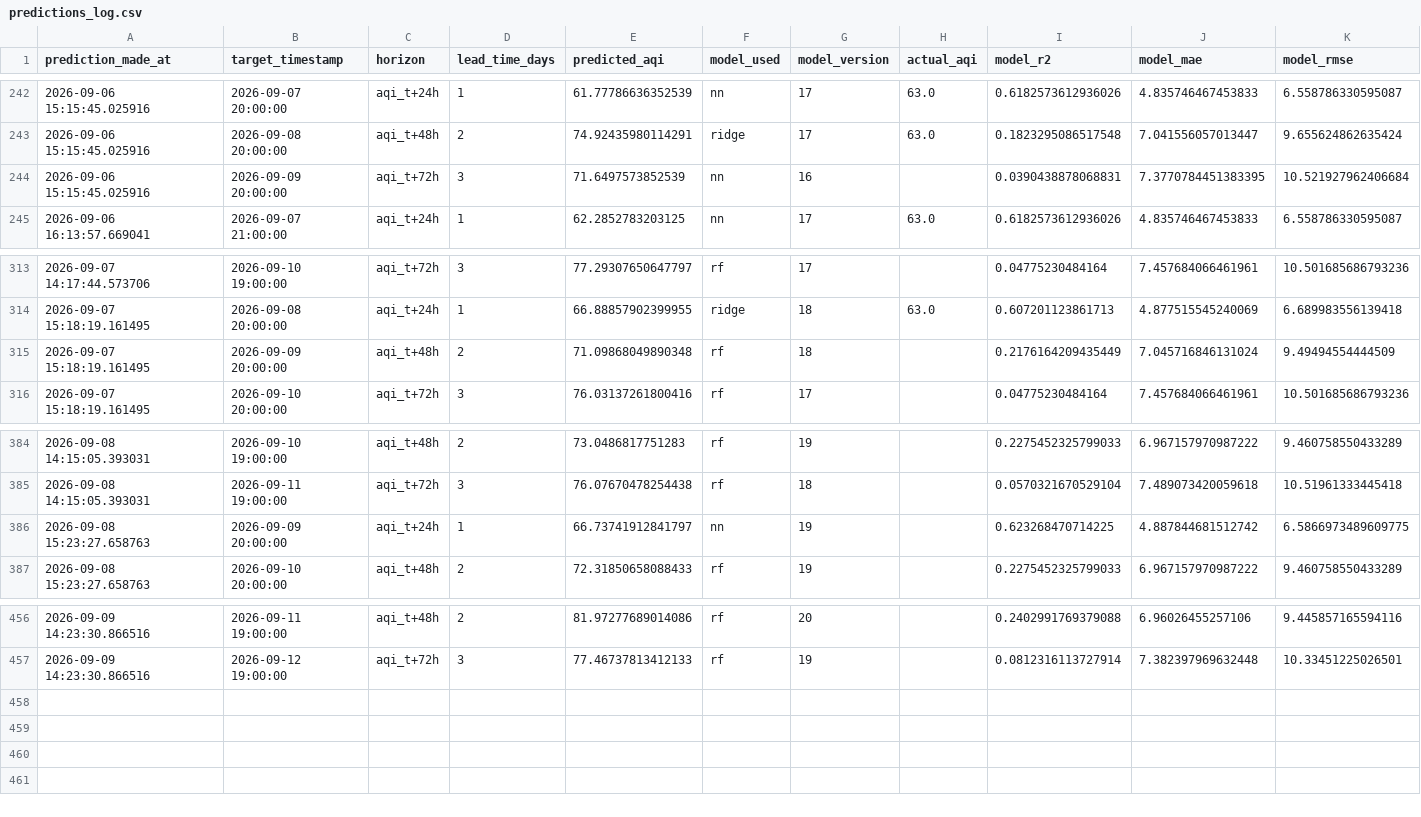
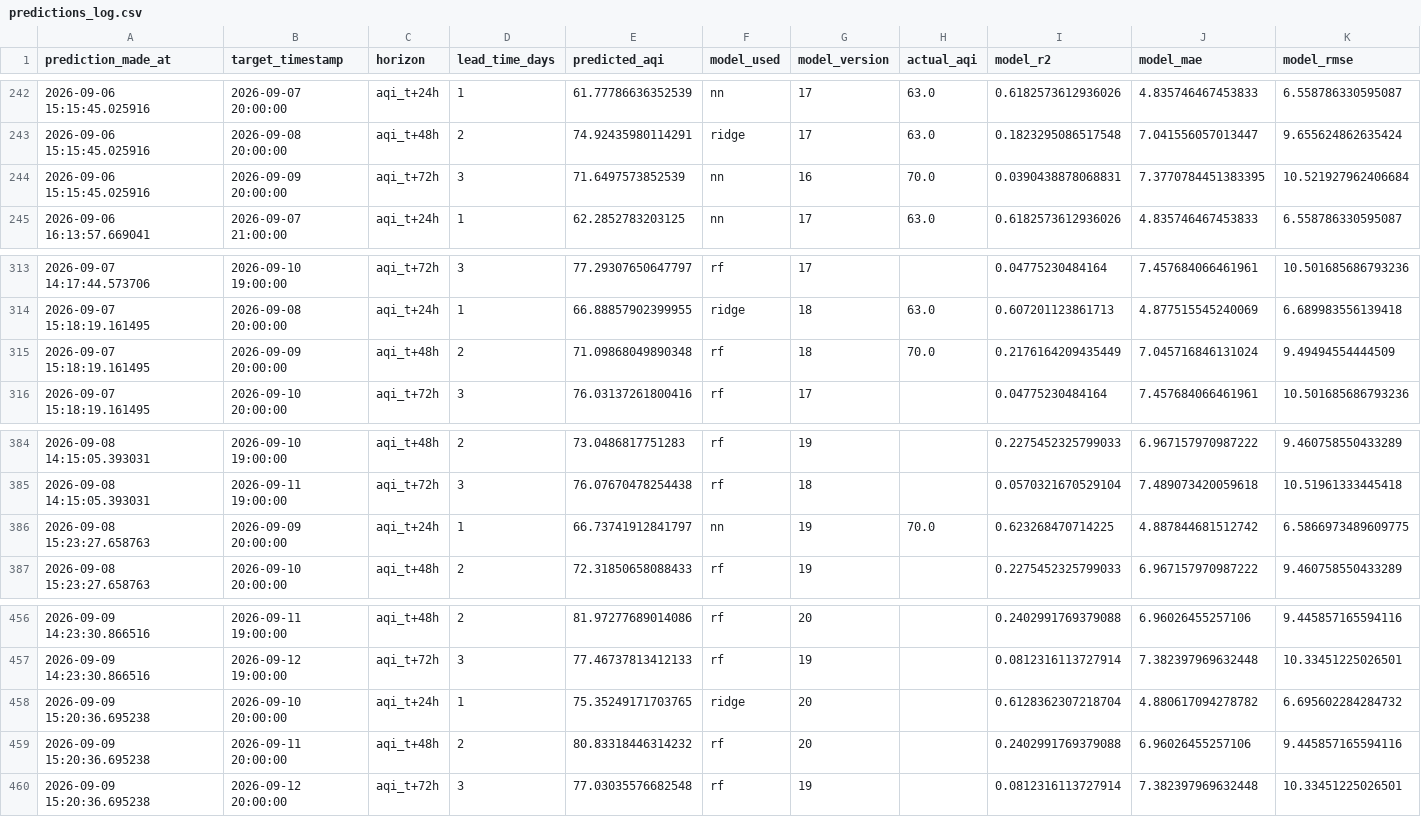
Before and after one commit to SyedAnasAzim/AQI-prediction, a CSV file: predictions_log.csv, drawn as a sheet; only a part is shown, gaps mark what is left out.

Commit message:
hourly inference: update predictions_log.csv and shap values

```diff
--- a/predictions_log.csv
+++ b/predictions_log.csv
@@ -243,3 +243,3 @@ prediction_made_at,target_timestamp,horizon,lead_time_days,predicted_aqi,model_u
 2026-09-06 15:15:45.025916,2026-09-08 20:00:00,aqi_t+48h,2,74.92435980114291,ridge,17,63.0,0.1823295086517548,7.041556057013447,9.655624862635424
-2026-09-06 15:15:45.025916,2026-09-09 20:00:00,aqi_t+72h,3,71.6497573852539,nn,16,,0.0390438878068831,7.3770784451383395,10.521927962406684
+2026-09-06 15:15:45.025916,2026-09-09 20:00:00,aqi_t+72h,3,71.6497573852539,nn,16,70.0,0.0390438878068831,7.3770784451383395,10.521927962406684
 2026-09-06 16:13:57.669041,2026-09-07 21:00:00,aqi_t+24h,1,62.2852783203125,nn,17,63.0,0.6182573612936026,4.835746467453833,6.558786330595087
@@ -314,3 +314,3 @@ prediction_made_at,target_timestamp,horizon,lead_time_days,predicted_aqi,model_u
 2026-09-07 15:18:19.161495,2026-09-08 20:00:00,aqi_t+24h,1,66.88857902399955,ridge,18,63.0,0.607201123861713,4.877515545240069,6.689983556139418
-2026-09-07 15:18:19.161495,2026-09-09 20:00:00,aqi_t+48h,2,71.09868049890348,rf,18,,0.2176164209435449,7.045716846131024,9.49494554444509
+2026-09-07 15:18:19.161495,2026-09-09 20:00:00,aqi_t+48h,2,71.09868049890348,rf,18,70.0,0.2176164209435449,7.045716846131024,9.49494554444509
 2026-09-07 15:18:19.161495,2026-09-10 20:00:00,aqi_t+72h,3,76.03137261800416,rf,17,,0.04775230484164,7.457684066461961,10.501685686793236
@@ -385,3 +385,3 @@ prediction_made_at,target_timestamp,horizon,lead_time_days,predicted_aqi,model_u
 2026-09-08 14:15:05.393031,2026-09-11 19:00:00,aqi_t+72h,3,76.07670478254438,rf,18,,0.0570321670529104,7.489073420059618,10.51961333445418
-2026-09-08 15:23:27.658763,2026-09-09 20:00:00,aqi_t+24h,1,66.73741912841797,nn,19,,0.623268470714225,4.887844681512742,6.5866973489609775
+2026-09-08 15:23:27.658763,2026-09-09 20:00:00,aqi_t+24h,1,66.73741912841797,nn,19,70.0,0.623268470714225,4.887844681512742,6.5866973489609775
 2026-09-08 15:23:27.658763,2026-09-10 20:00:00,aqi_t+48h,2,72.31850658088433,rf,19,,0.2275452325799033,6.967157970987222,9.460758550433289
@@ -457 +457,4 @@ prediction_made_at,target_timestamp,horizon,lead_time_days,predicted_aqi,model_u
 2026-09-09 14:23:30.866516,2026-09-12 19:00:00,aqi_t+72h,3,77.46737813412133,rf,19,,0.0812316113727914,7.382397969632448,10.33451225026501
+2026-09-09 15:20:36.695238,2026-09-10 20:00:00,aqi_t+24h,1,75.35249171703765,ridge,20,,0.6128362307218704,4.880617094278782,6.695602284284732
+2026-09-09 15:20:36.695238,2026-09-11 20:00:00,aqi_t+48h,2,80.83318446314232,rf,20,,0.2402991769379088,6.96026455257106,9.445857165594116
+2026-09-09 15:20:36.695238,2026-09-12 20:00:00,aqi_t+72h,3,77.03035576682548,rf,19,,0.0812316113727914,7.382397969632448,10.33451225026501
```
Also changed, not shown: data/aqi_shap_values.csv.
